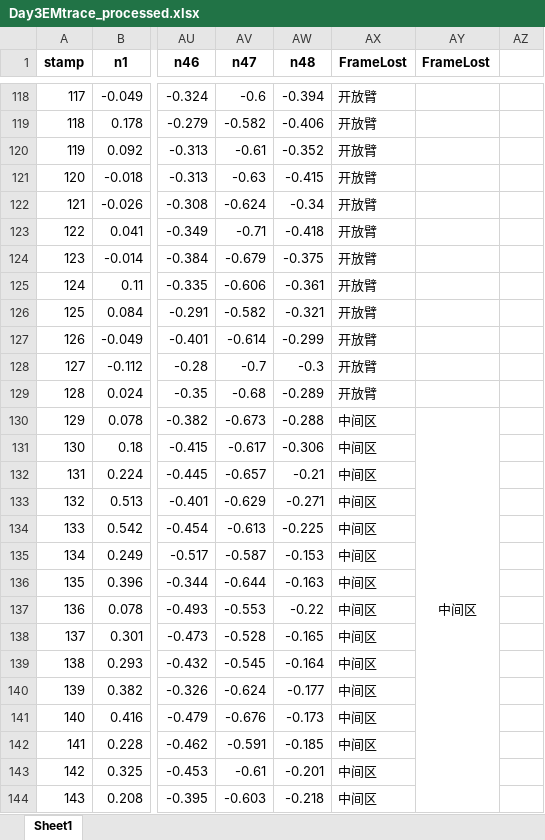
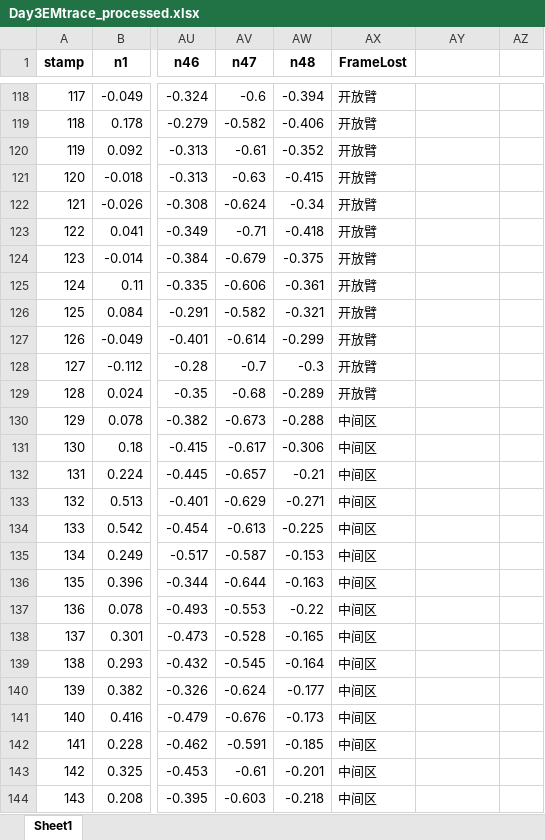
Before and after one commit to Nanqipro/Brain_Neuroimage_Processing, an Excel workbook: Pre_analysis/processed_data/Day3EMtrace_processed.xlsx, sheet Sheet1, drawn as a sheet; only a part is shown, gaps mark what is left out; values as stored, in another font and other column widths than the file's, no borders; the diff covers the shown part only; the diff names each change by its address in the sheet, - before the commit and + after, or states it on an @@ line.

```diff
--- a/Pre_analysis/processed_data/Day3EMtrace_processed.xlsx (sheet Sheet1)
+++ b/Pre_analysis/processed_data/Day3EMtrace_processed.xlsx (sheet Sheet1)
-AY1: FrameLost
+AY1: (empty)
-AY130: 中间区
+AY130: (empty)
-AY130:AY170 merged
```
Also changed, not shown: 1752 edited cells and merged cells elsewhere in this sheet, 1 other file.
